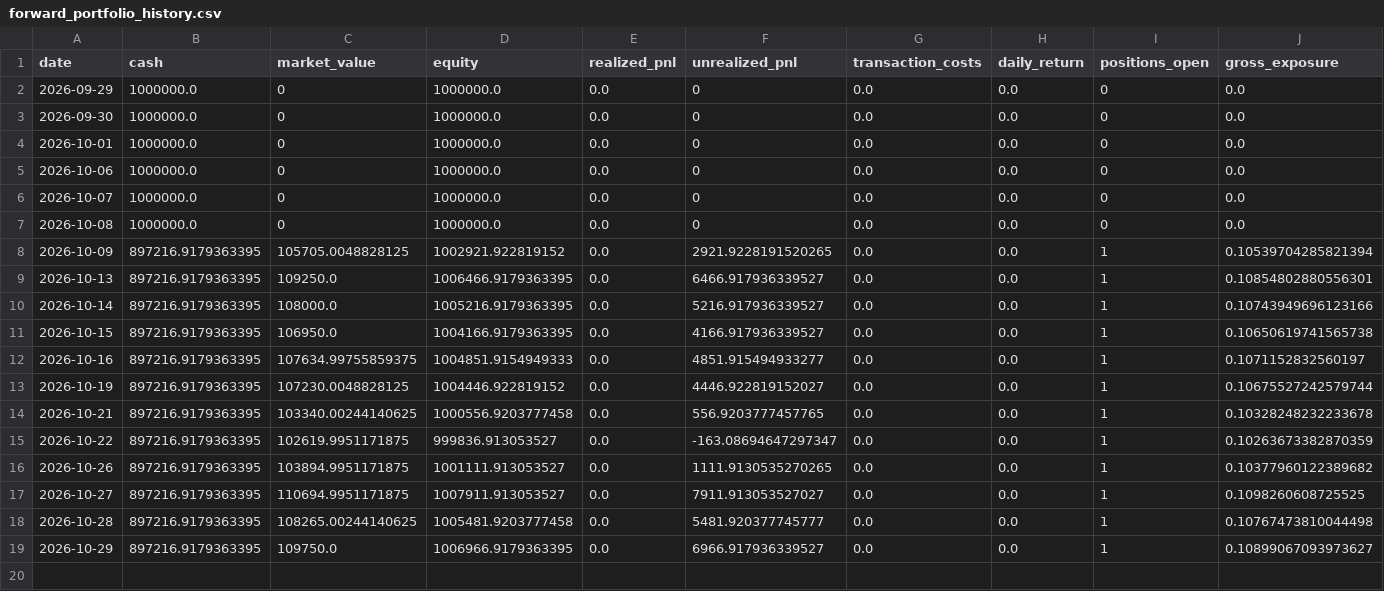
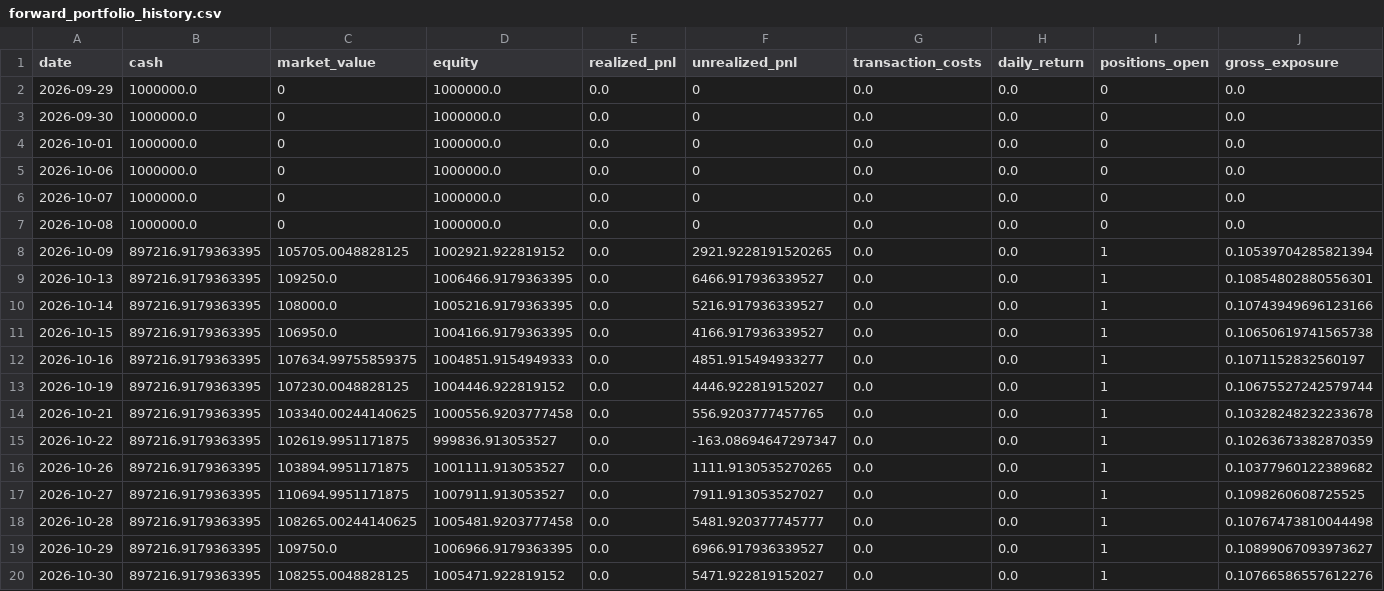
Before and after one commit to kunal-gswm/quant-strategy, a CSV file: results/forward/forward_portfolio_history.csv, drawn as a sheet; only a part is shown; rows hold the shown columns only; the diff names each change by its address in the sheet, - before the commit and + after, or states it on an @@ line.

```diff
--- a/results/forward/forward_portfolio_history.csv
+++ b/results/forward/forward_portfolio_history.csv
+row 20: 2026-10-30 | 897216.9179363395 | 108255.0048828125 | 1005471.922819152 | 0.0 | 5471.922819152027 | 0.0 | 0.0 | 1 | 0.10766586557612276
```
Also changed, not shown: results/forward/forward_alerts.csv, results/forward/forward_runner_health.csv, 5 other files.
